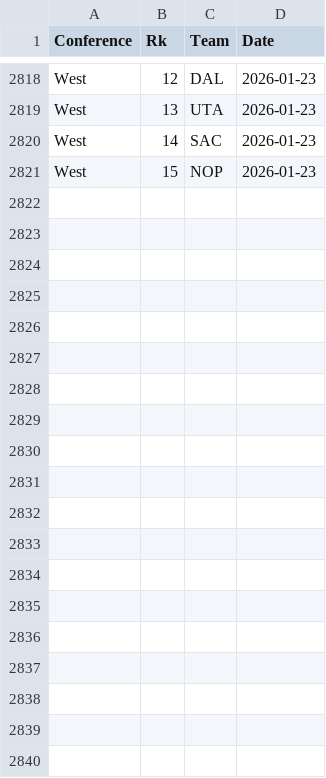
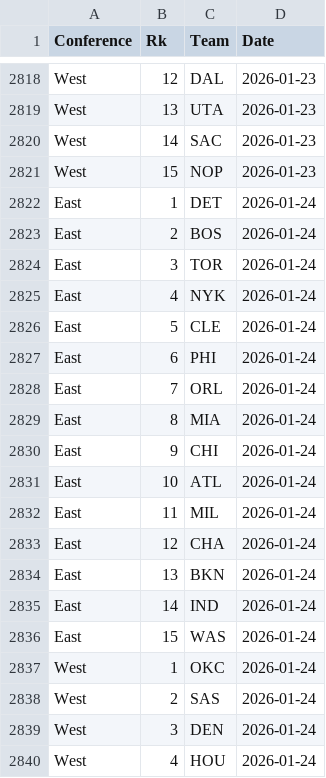
Before and after one commit to martinbog19/pl-preds, a CSV file: data/nba/standings.csv, drawn as a sheet; only a part is shown, gaps mark what is left out; the diff covers the shown part only.

```diff
--- a/data/nba/standings.csv
+++ b/data/nba/standings.csv
@@ -2821 +2821,20 @@ West,14,SAC,2026-01-23
 West,15,NOP,2026-01-23
+East,1,DET,2026-01-24
+East,2,BOS,2026-01-24
+East,3,TOR,2026-01-24
+East,4,NYK,2026-01-24
+East,5,CLE,2026-01-24
+East,6,PHI,2026-01-24
+East,7,ORL,2026-01-24
+East,8,MIA,2026-01-24
+East,9,CHI,2026-01-24
+East,10,ATL,2026-01-24
+East,11,MIL,2026-01-24
+East,12,CHA,2026-01-24
+East,13,BKN,2026-01-24
+East,14,IND,2026-01-24
+East,15,WAS,2026-01-24
+West,1,OKC,2026-01-24
+West,2,SAS,2026-01-24
+West,3,DEN,2026-01-24
+West,4,HOU,2026-01-24
```
Also changed, not shown: 11 added rows elsewhere in this file, data/nba/metrics.csv.
